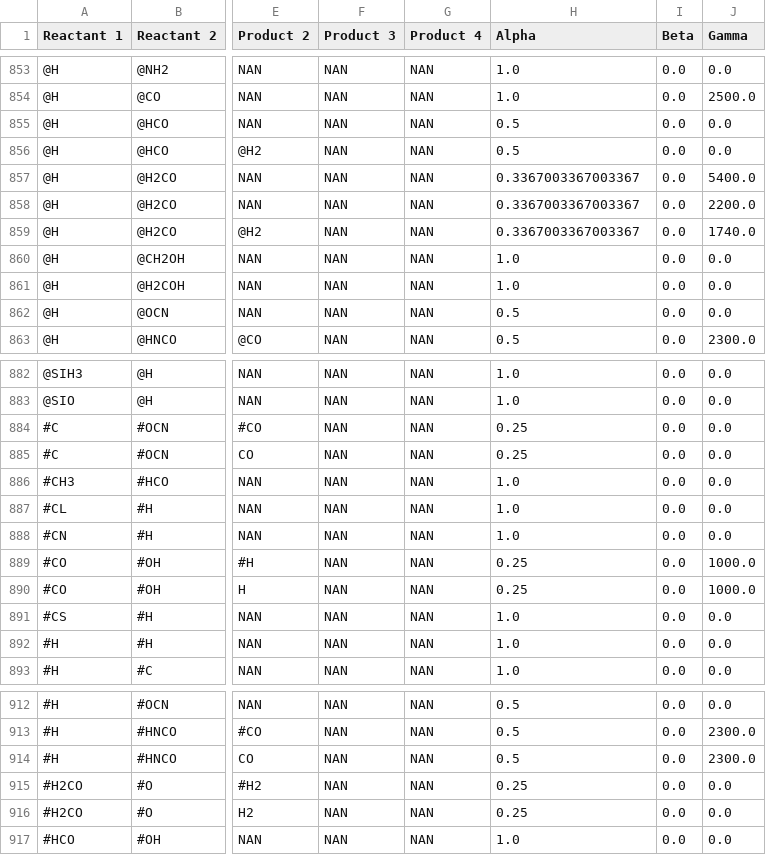
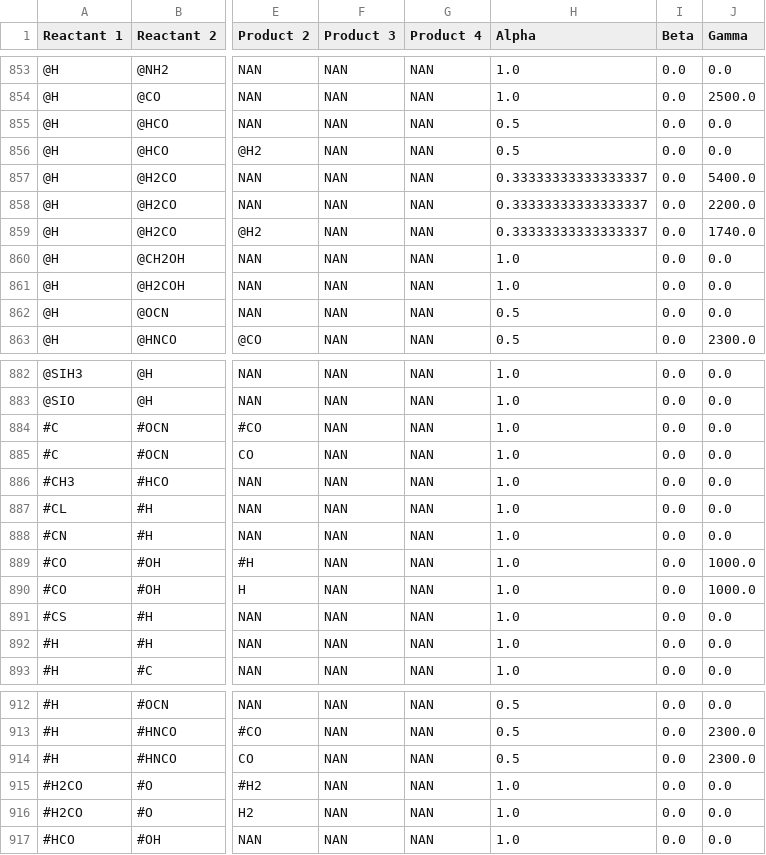
Before and after one commit to uclchem/UCLCHEM, a CSV file: src/uclchem/reactions.csv, drawn as a sheet; only a part is shown, gaps mark what is left out; the diff covers the shown part only; the diff names each change by its address in the sheet, - before the commit and + after, or states it on an @@ line.

```diff
--- a/src/uclchem/reactions.csv
+++ b/src/uclchem/reactions.csv
-H857:H859 (Alpha): 0.3367003367003367
+H857:H859 (Alpha): 0.33333333333333337
-H884:H885 (Alpha): 0.25
+H884:H885 (Alpha): 1.0
-H889:H890 (Alpha): 0.25
+H889:H890 (Alpha): 1.0
-H915:H916 (Alpha): 0.25
+H915:H916 (Alpha): 1.0
```
Also changed, not shown: 19 edited cells elsewhere in this file, 3 other files.
